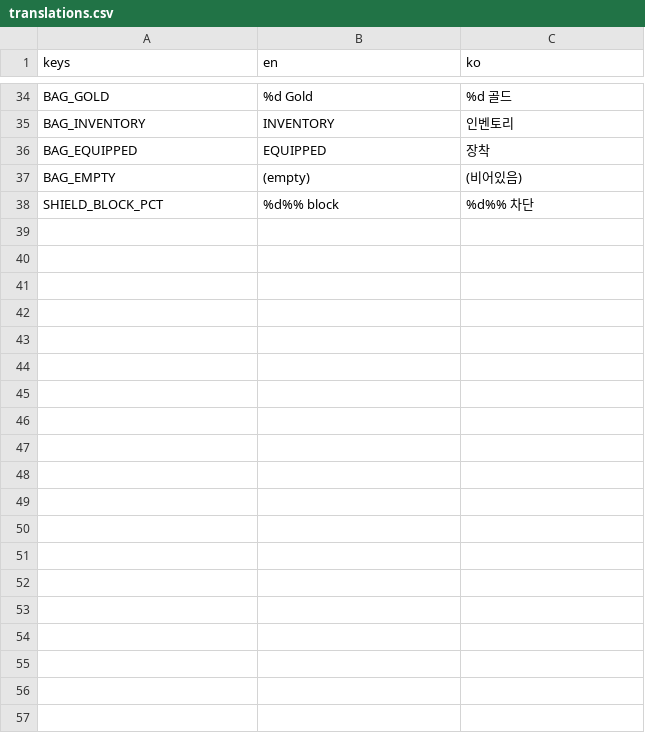
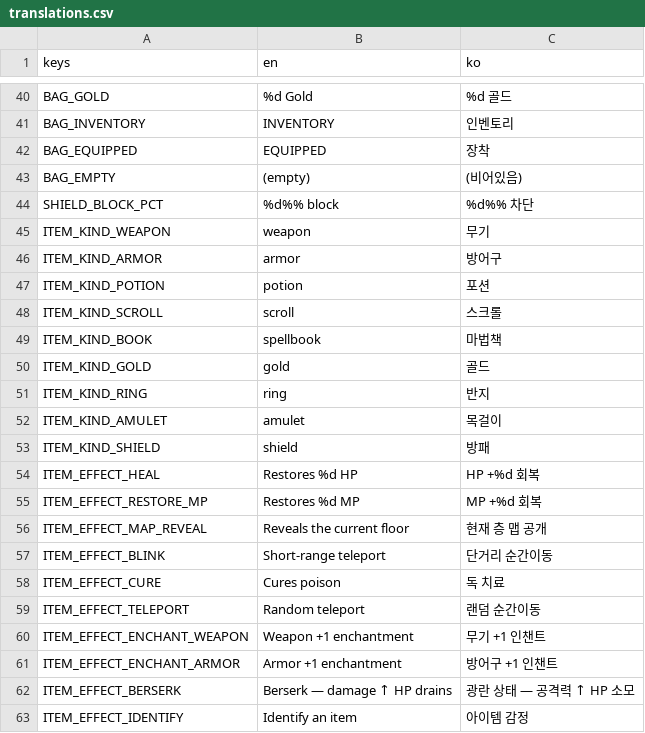
Before and after one commit to jinha1226/PROJ_D, a CSV file: i18n/translations.csv, drawn as a sheet; only a part is shown, gaps mark what is left out; the diff covers the shown part only.

```diff
--- a/i18n/translations.csv
+++ b/i18n/translations.csv
@@ -38 +44,20 @@ BAG_EMPTY,(empty),(비어있음)
 SHIELD_BLOCK_PCT,%d%% block,%d%% 차단
+ITEM_KIND_WEAPON,weapon,무기
+ITEM_KIND_ARMOR,armor,방어구
+ITEM_KIND_POTION,potion,포션
+ITEM_KIND_SCROLL,scroll,스크롤
+ITEM_KIND_BOOK,spellbook,마법책
+ITEM_KIND_GOLD,gold,골드
+ITEM_KIND_RING,ring,반지
+ITEM_KIND_AMULET,amulet,목걸이
+ITEM_KIND_SHIELD,shield,방패
+ITEM_EFFECT_HEAL,Restores %d HP,HP +%d 회복
+ITEM_EFFECT_RESTORE_MP,Restores %d MP,MP +%d 회복
+ITEM_EFFECT_MAP_REVEAL,Reveals the current floor,현재 층 맵 공개
+ITEM_EFFECT_BLINK,Short-range teleport,단거리 순간이동
+ITEM_EFFECT_CURE,Cures poison,독 치료
+ITEM_EFFECT_TELEPORT,Random teleport,랜덤 순간이동
+ITEM_EFFECT_ENCHANT_WEAPON,Weapon +1 enchantment,무기 +1 인챈트
+ITEM_EFFECT_ENCHANT_ARMOR,Armor +1 enchantment,방어구 +1 인챈트
+ITEM_EFFECT_BERSERK,Berserk — damage ↑ HP drains,광란 상태 — 공격력 ↑ HP 소모
+ITEM_EFFECT_IDENTIFY,Identify an item,아이템 감정
```
Also changed, not shown: 47 added rows elsewhere in this file, 6 other files.
